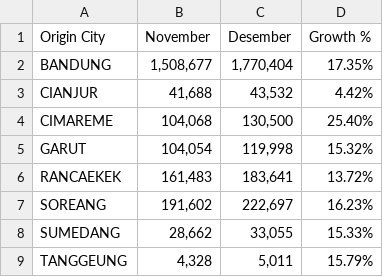
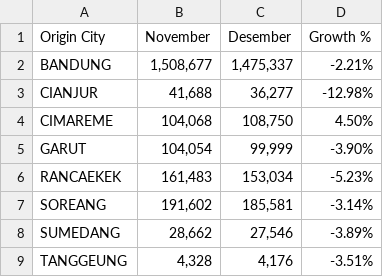
Before and after one commit to andifirman/forecasting-dashboard-prophet, a CSV file: results/forecast_results.csv, drawn as a sheet.

Commit message:
Updating feature for adjust hasil forecasting based on user input

```diff
--- a/results/forecast_results.csv
+++ b/results/forecast_results.csv
@@ -1,9 +1,9 @@
 Origin City,November,Desember,Growth %
-BANDUNG,"1,508,677","1,770,404",17.35%
-CIANJUR,"41,688","43,532",4.42%
-CIMAREME,"104,068","130,500",25.40%
-GARUT,"104,054","119,998",15.32%
-RANCAEKEK,"161,483","183,641",13.72%
-SOREANG,"191,602","222,697",16.23%
-SUMEDANG,"28,662","33,055",15.33%
-TANGGEUNG,"4,328","5,011",15.79%
+BANDUNG,"1,508,677","1,475,337",-2.21%
+CIANJUR,"41,688","36,277",-12.98%
+CIMAREME,"104,068","108,750",4.50%
+GARUT,"104,054","99,999",-3.90%
+RANCAEKEK,"161,483","153,034",-5.23%
+SOREANG,"191,602","185,581",-3.14%
+SUMEDANG,"28,662","27,546",-3.89%
+TANGGEUNG,"4,328","4,176",-3.51%
```
Also changed, not shown: 3 other files.
